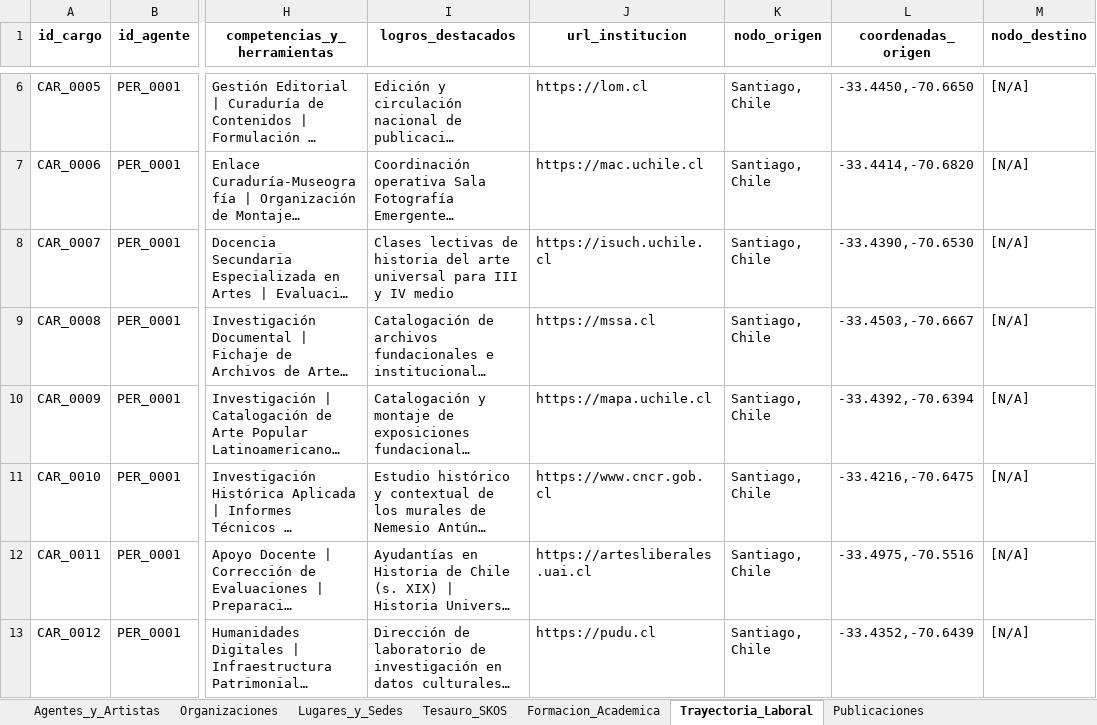
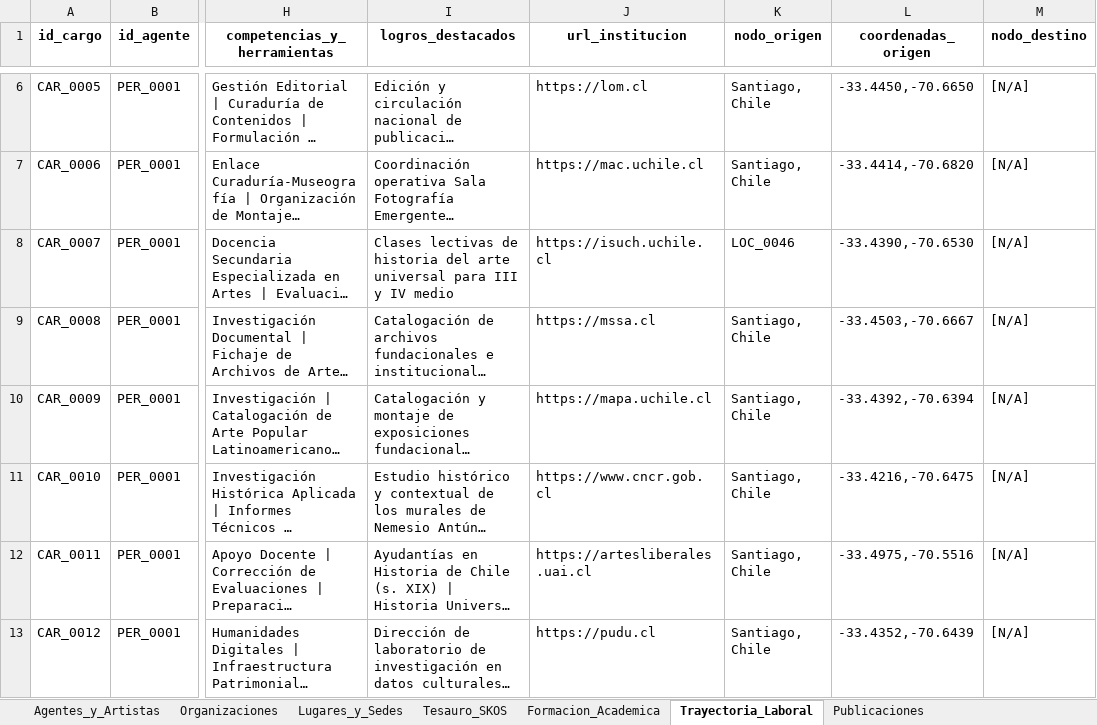
Before and after one commit to jaimeacuevas-cmd/jaime-cuevas-cv, an Excel workbook: data/CV_Dataset_Maestro_Jaime_Cuevas.xlsx, sheet Trayectoria_Laboral, drawn as a sheet; only a part is shown, gaps mark what is left out; long unchanged cells end in …; values as stored, in another font and other column widths than the file's, no borders; the diff names each change by its address in the sheet, - before the commit and + after, or states it on an @@ line.

```diff
--- a/data/CV_Dataset_Maestro_Jaime_Cuevas.xlsx (sheet Trayectoria_Laboral)
+++ b/data/CV_Dataset_Maestro_Jaime_Cuevas.xlsx (sheet Trayectoria_Laboral)
-K8 (nodo_origen): Santiago, Chile
+K8 (nodo_origen): LOC_0046
```
Also changed, not shown: 3 other files.
